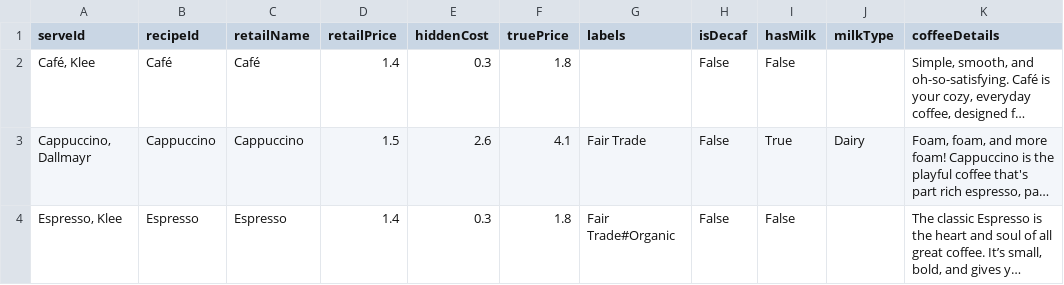
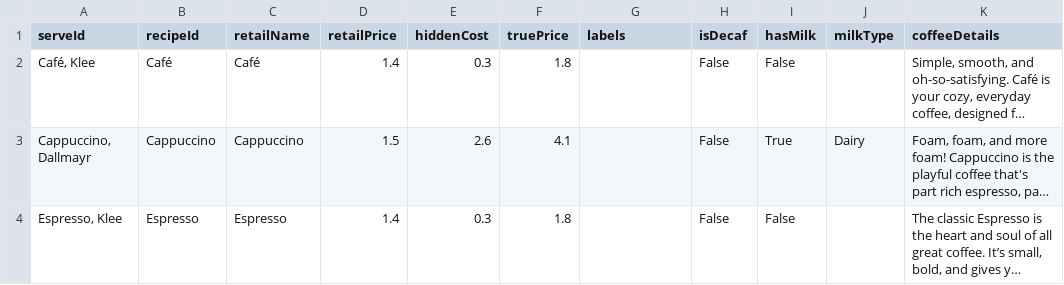
Before and after one commit to EPFL-ENAC/leure-coffee-cost, a CSV file: public/data/coffee_data.csv, drawn as a sheet; long unchanged cells end in …; the diff names each change by its address in the sheet, - before the commit and + after, or states it on an @@ line.

Commit message:
feat: remove fake labels

```diff
--- a/public/data/coffee_data.csv
+++ b/public/data/coffee_data.csv
-G3 (labels): Fair Trade
+G3 (labels): (empty)
-G4 (labels): Fair Trade#Organic
+G4 (labels): (empty)
```
